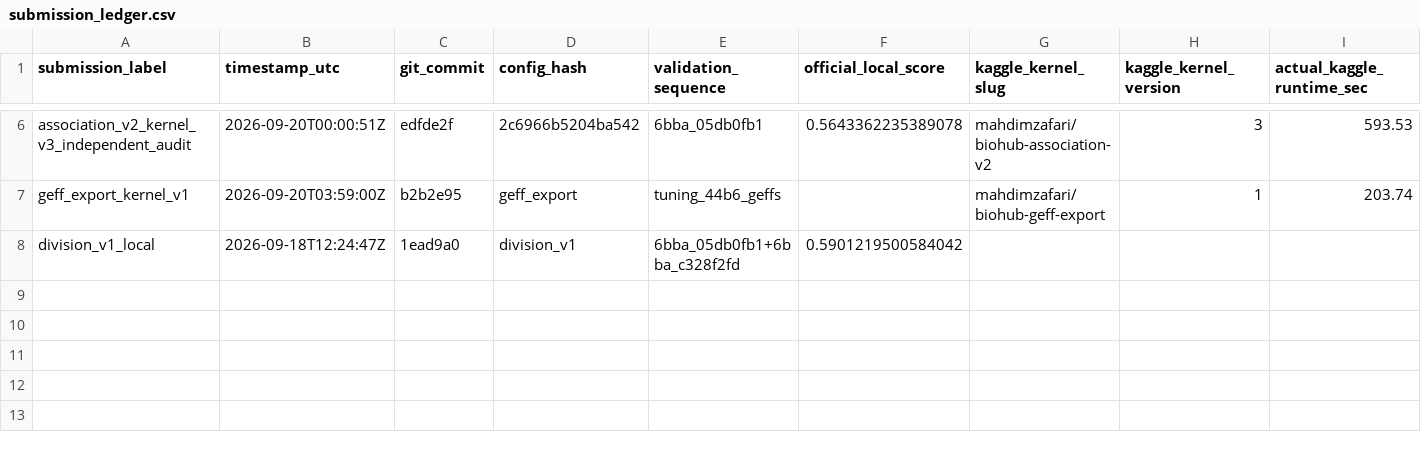
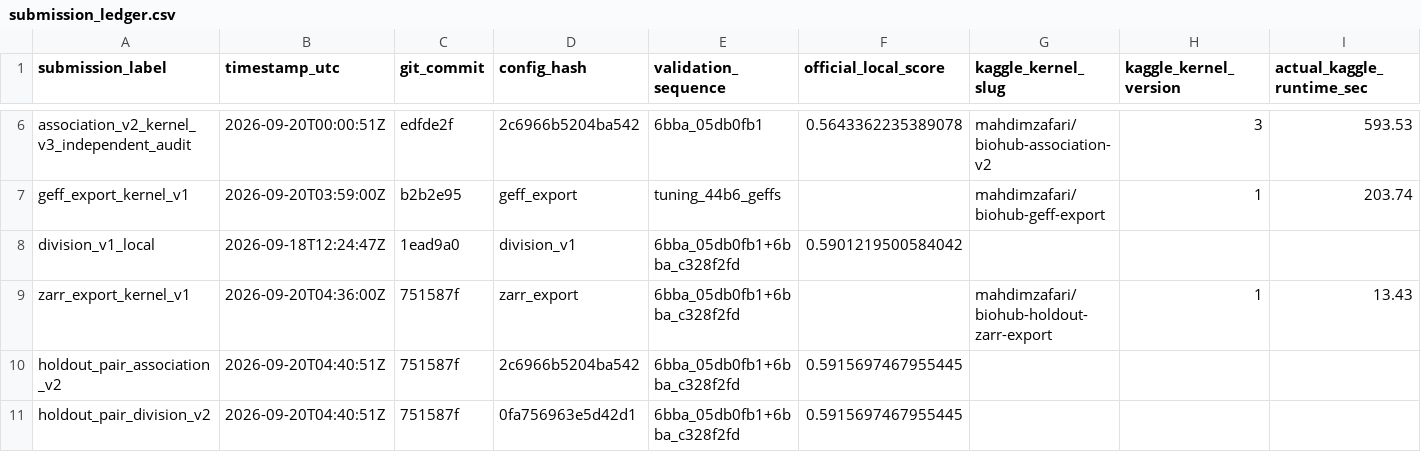
Before and after one commit to mehdizafari1995/Biohub_Cell_Tracking, a CSV file: Biohub_Cell_Tracking/reports/submission_ledger.csv, drawn as a sheet; only a part is shown, gaps mark what is left out; rows hold the shown columns only; the diff names each change by its address in the sheet, - before the commit and + after, or states it on an @@ line.

```diff
--- a/Biohub_Cell_Tracking/reports/submission_ledger.csv
+++ b/Biohub_Cell_Tracking/reports/submission_ledger.csv
+row 9: zarr_export_kernel_v1 | 2026-09-20T04:36:00Z | 751587f | zarr_export | 6bba_05db0fb1+6bba_c328f2fd |  | mahdimzafari/biohub-holdout-zarr-export | 1 | 13.43
+row 10: holdout_pair_association_v2 | 2026-09-20T04:40:51Z | 751587f | 2c6966b5204ba542 | 6bba_05db0fb1+6bba_c328f2fd | 0.5915697467955445
+row 11: holdout_pair_division_v2 | 2026-09-20T04:40:51Z | 751587f | 0fa756963e5d42d1 | 6bba_05db0fb1+6bba_c328f2fd | 0.5915697467955445
```
Also changed, not shown: Biohub_Cell_Tracking/experiments/registry.csv, 28 other files.
